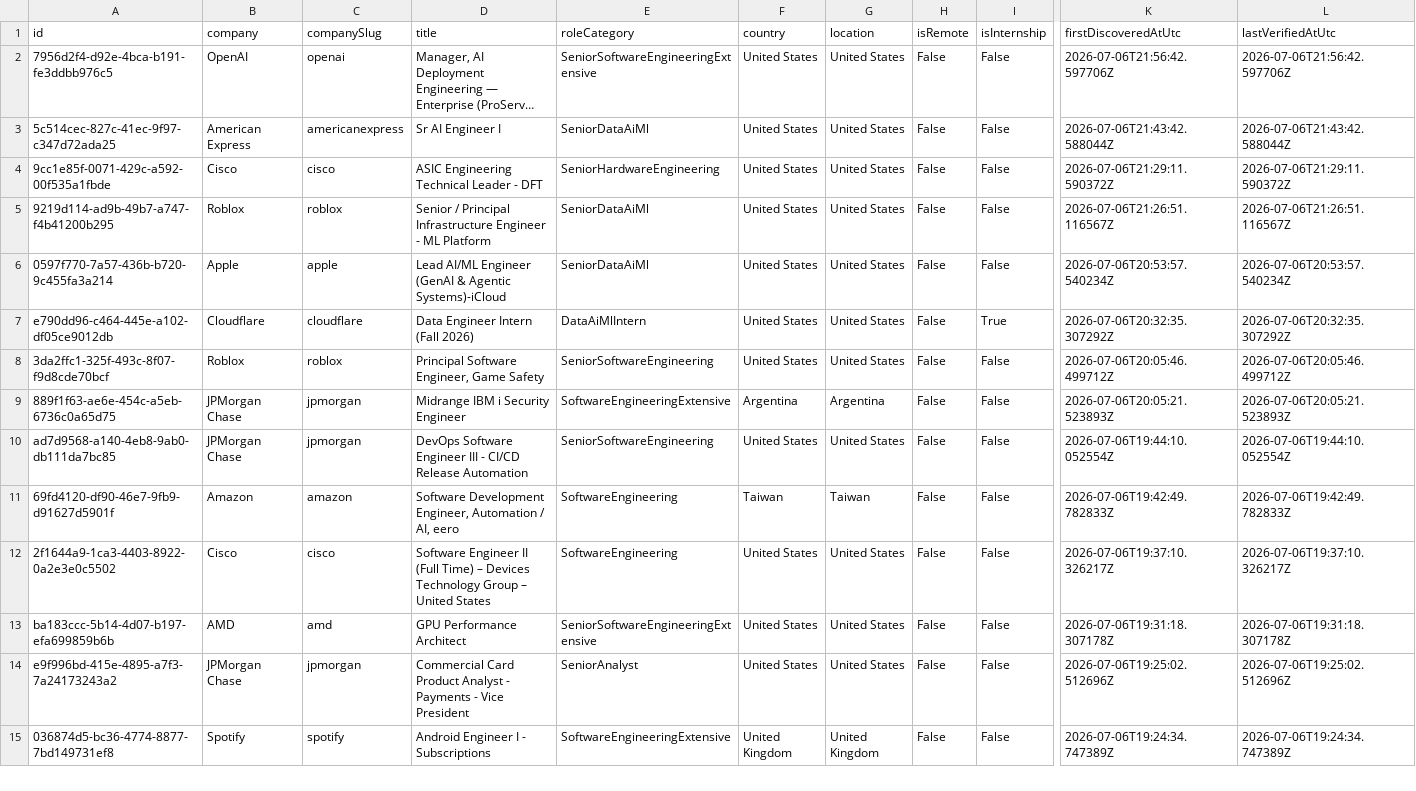
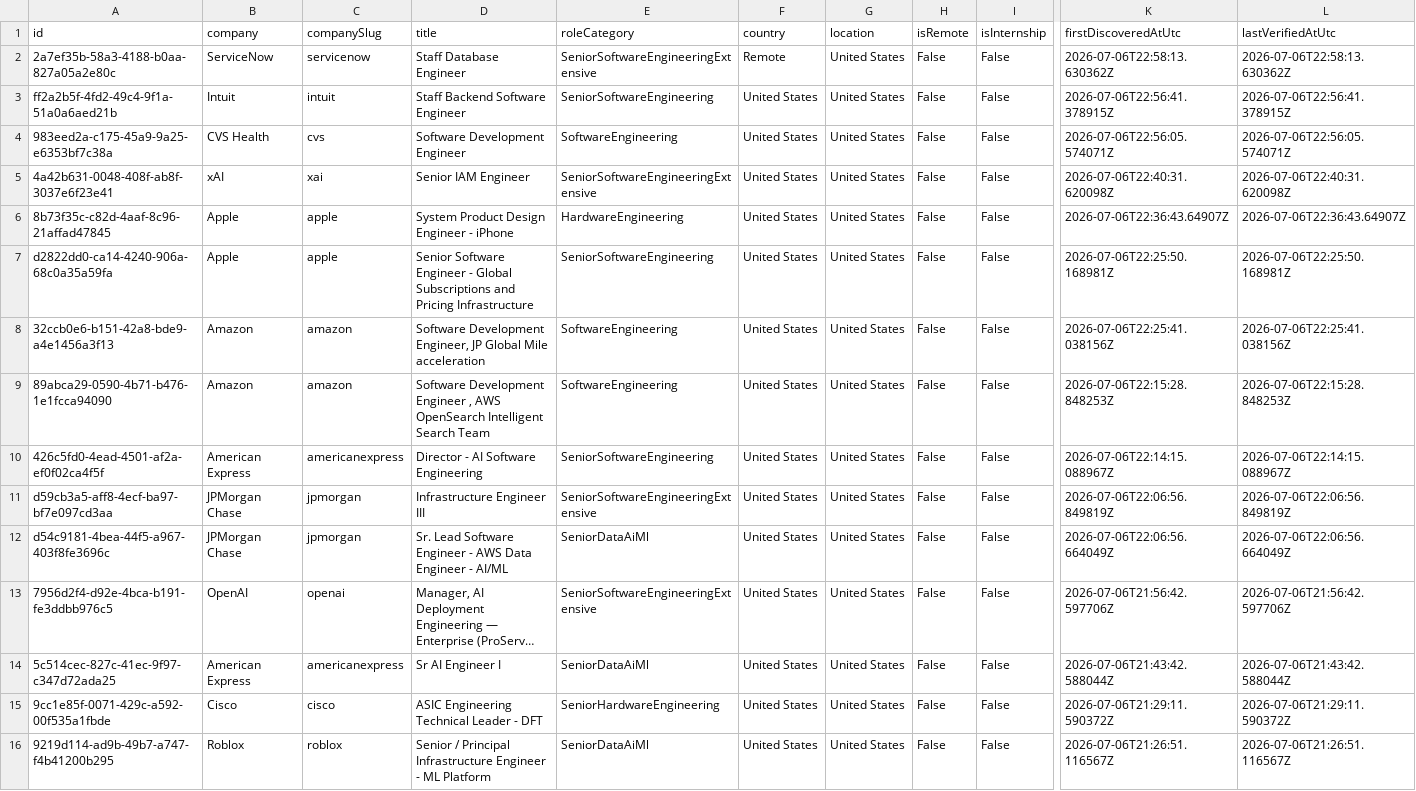
Before and after one commit to ScoutJob/scoutjob-tech-jobs, a CSV file: data/jobs.csv, drawn as a sheet; only a part is shown, gaps mark what is left out; the shorter side is filled out with more unchanged rows; long unchanged cells end in …; rows hold the shown columns only; the diff names each change by its address in the sheet, - before the commit and + after, or states it on an @@ line.

```diff
--- a/data/jobs.csv
+++ b/data/jobs.csv
+row 2: 2a7ef35b-58a3-4188-b0aa-827a05a2e80c | ServiceNow | servicenow | Staff Database Engineer | SeniorSoftwareEngineeringExtensive | Remote | United States | False | False | 2026-07-06T22:58:13.630362Z | 2026-07-06T22:58:13.630362Z
+row 3: ff2a2b5f-4fd2-49c4-9f1a-51a0a6aed21b | Intuit | intuit | Staff Backend Software Engineer | SeniorSoftwareEngineering | United States | United States | False | False | 2026-07-06T22:56:41.378915Z | 2026-07-06T22:56:41.378915Z
+row 4: 983eed2a-c175-45a9-9a25-e6353bf7c38a | CVS Health | cvs | Software Development Engineer | SoftwareEngineering | United States | United States | False | False | 2026-07-06T22:56:05.574071Z | 2026-07-06T22:56:05.574071Z
+row 5: 4a42b631-0048-408f-ab8f-3037e6f23e41 | xAI | xai | Senior IAM Engineer | SeniorSoftwareEngineeringExtensive | United States | United States | False | False | 2026-07-06T22:40:31.620098Z | 2026-07-06T22:40:31.620098Z
+row 6: 8b73f35c-c82d-4aaf-8c96-21affad47845 | Apple | apple | System Product Design Engineer - iPhone | HardwareEngineering | United States | United States | False | False | 2026-07-06T22:36:43.64907Z | 2026-07-06T22:36:43.64907Z
+row 7: d2822dd0-ca14-4240-906a-68c0a35a59fa | Apple | apple | Senior Software Engineer - Global Subscriptions and Pricing Infrastructure | SeniorSoftwareEngineering | United States | United States | False | False | 2026-07-06T22:25:50.168981Z | 2026-07-06T22:25:50.168981Z
+row 8: 32ccb0e6-b151-42a8-bde9-a4e1456a3f13 | Amazon | amazon | Software Development Engineer, JP Global Mile acceleration | SoftwareEngineering | United States | United States | False | False | 2026-07-06T22:25:41.038156Z | 2026-07-06T22:25:41.038156Z
+row 9: 89abca29-0590-4b71-b476-1e1fcca94090 | Amazon | amazon | Software Development Engineer , AWS OpenSearch Intelligent Search Team | SoftwareEngineering | United States | United States | False | False | 2026-07-06T22:15:28.848253Z | 2026-07-06T22:15:28.848253Z
+row 10: 426c5fd0-4ead-4501-af2a-ef0f02ca4f5f | American Express | americanexpress | Director - AI Software Engineering | SeniorSoftwareEngineering | United States | United States | False | False | 2026-07-06T22:14:15.088967Z | 2026-07-06T22:14:15.088967Z
+row 11: d59cb3a5-aff8-4ecf-ba97-bf7e097cd3aa | JPMorgan Chase | jpmorgan | Infrastructure Engineer III | SeniorSoftwareEngineeringExtensive | United States | United States | False | False | 2026-07-06T22:06:56.849819Z | 2026-07-06T22:06:56.849819Z
+row 12: d54c9181-4bea-44f5-a967-403f8fe3696c | JPMorgan Chase | jpmorgan | Sr. Lead Software Engineer - AWS Data Engineer - AI/ML | SeniorDataAiMl | United States | United States | False | False | 2026-07-06T22:06:56.664049Z | 2026-07-06T22:06:56.664049Z
```
Also changed, not shown: docs/data/jobs.csv, 3 other files.
